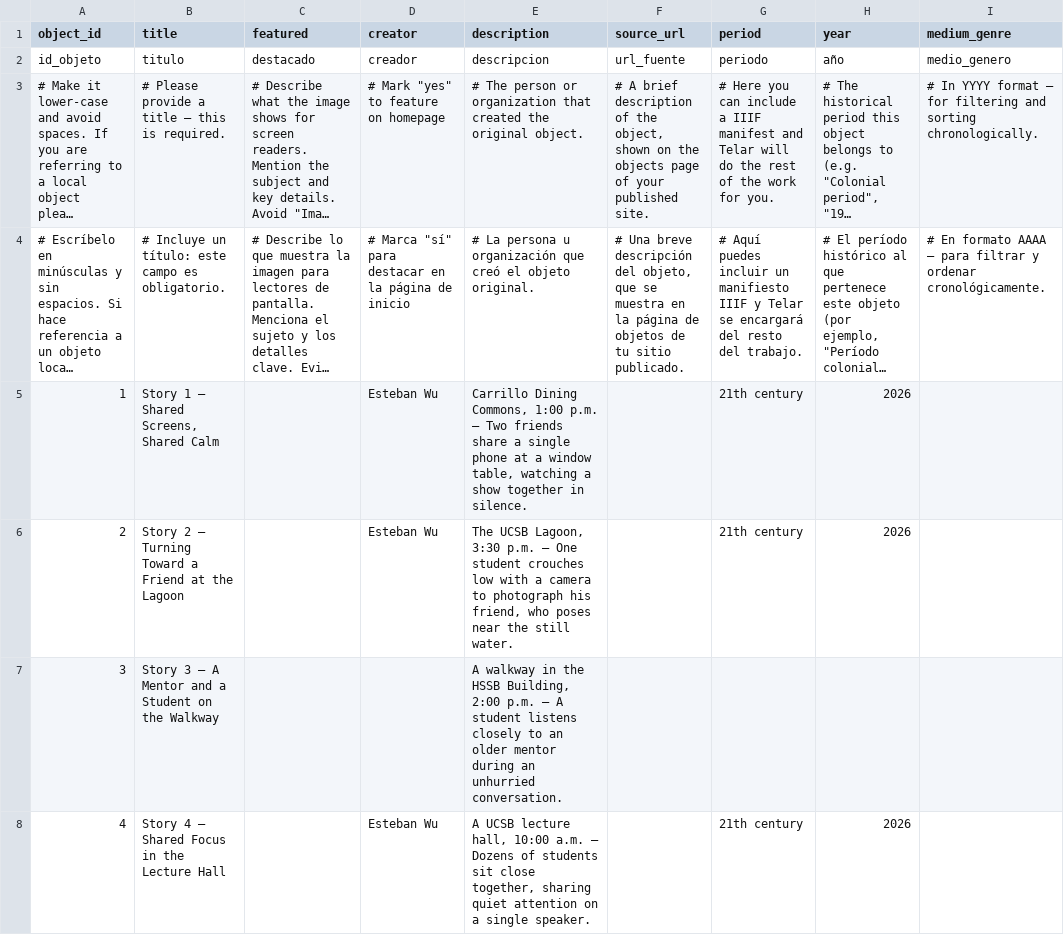
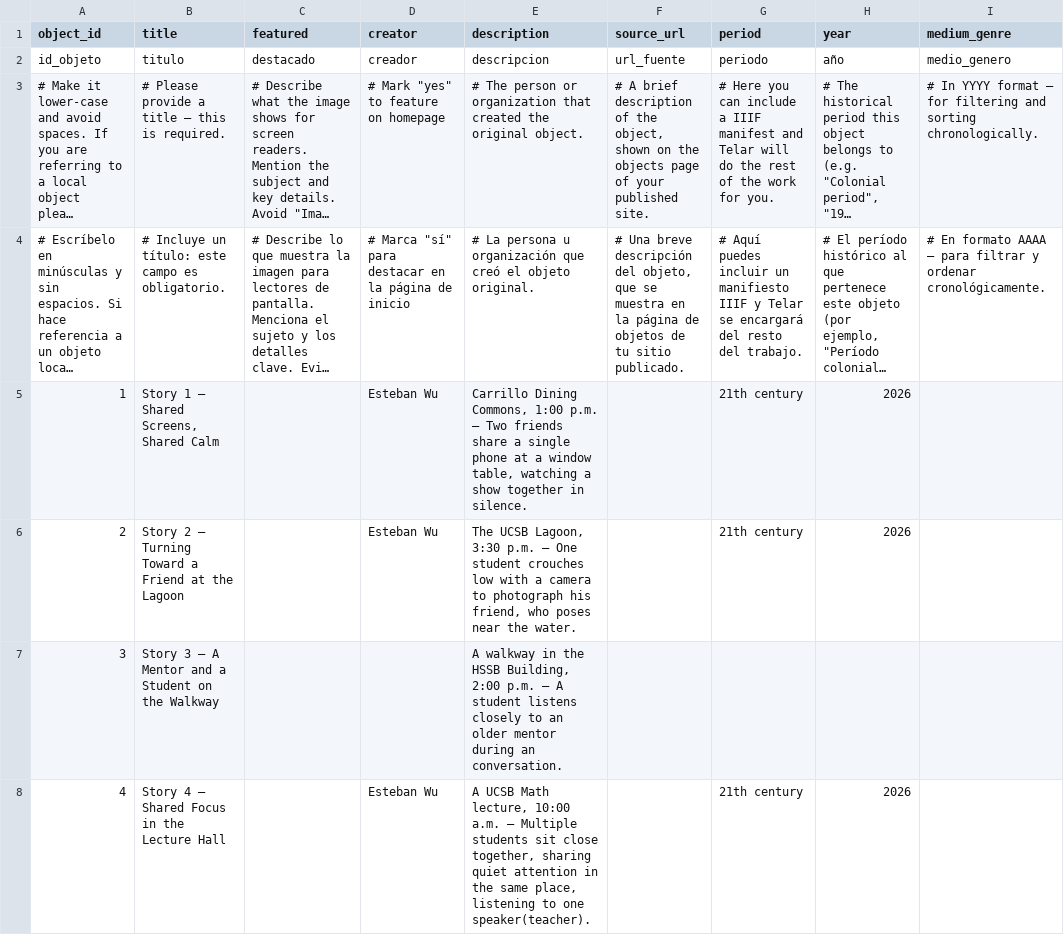
Before and after one commit to estebanwu-dotcom/my-telar-site, a CSV file: telar-content/spreadsheets/objects.csv, drawn as a sheet; only a part is shown; long unchanged cells end in …; the diff names each change by its address in the sheet, - before the commit and + after, or states it on an @@ line.

Commit message:
Modify 4 stories, modify 3 objects
Changed:
  Story: Story 1 — Shared Screens, Shared Calm
  Story: Story 2 — Turning Toward a Friend at the Lagoon
  Story: Story 3 — A Mentor on the Walkway
  Story: Story 4 — Shared Focus in the Lecture Hall
  Object: Story 2 — Turning Toward a Friend at the Lagoon
  Object: Story 3 — A Mentor and a Student on the Walkway
  Object: Story 4 — Shared Focus in the Lecture Hall

Published via Telar Compositor

```diff
--- a/telar-content/spreadsheets/objects.csv
+++ b/telar-content/spreadsheets/objects.csv
-E6 (description): …near the still water.
+E6 (description): …near the water.
-E7 (description): …during an unhurried conversation.
+E7 (description): …during an conversation.
-E8 (description): A UCSB lecture hall, 10:00 a.m. — Dozens of students sit close together, sharing quiet attention on a single speaker.
+E8 (description): A UCSB Math lecture, 10:00 a.m. — Multiple students sit close together, sharing quiet attention in the same place, listening to one speaker(teacher).
```
Also changed, not shown: telar-content/spreadsheets/story-1-shared-qqhf.csv, telar-content/spreadsheets/story-2-turning-89pj.csv, 2 other files.
